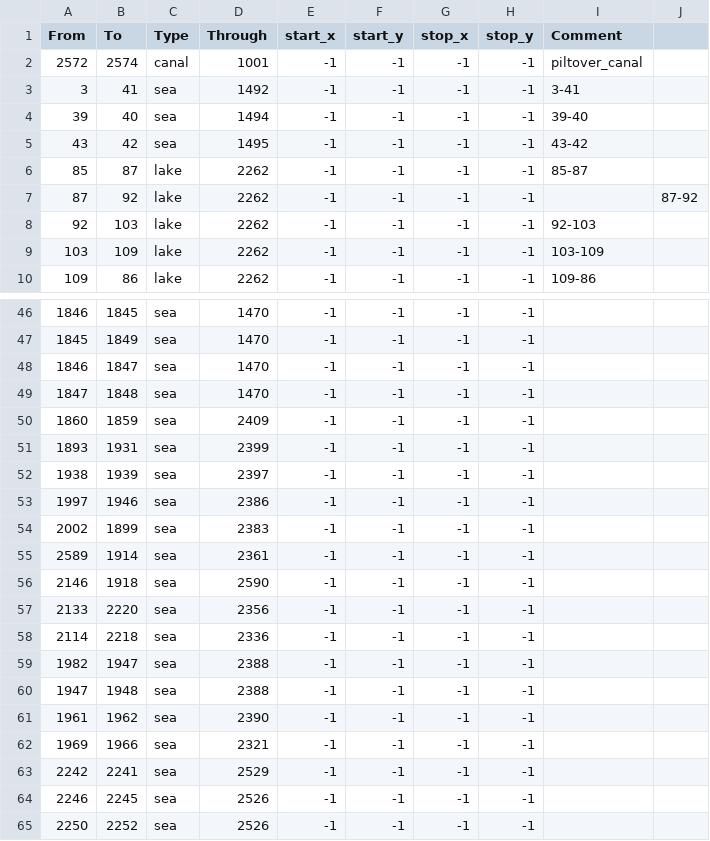
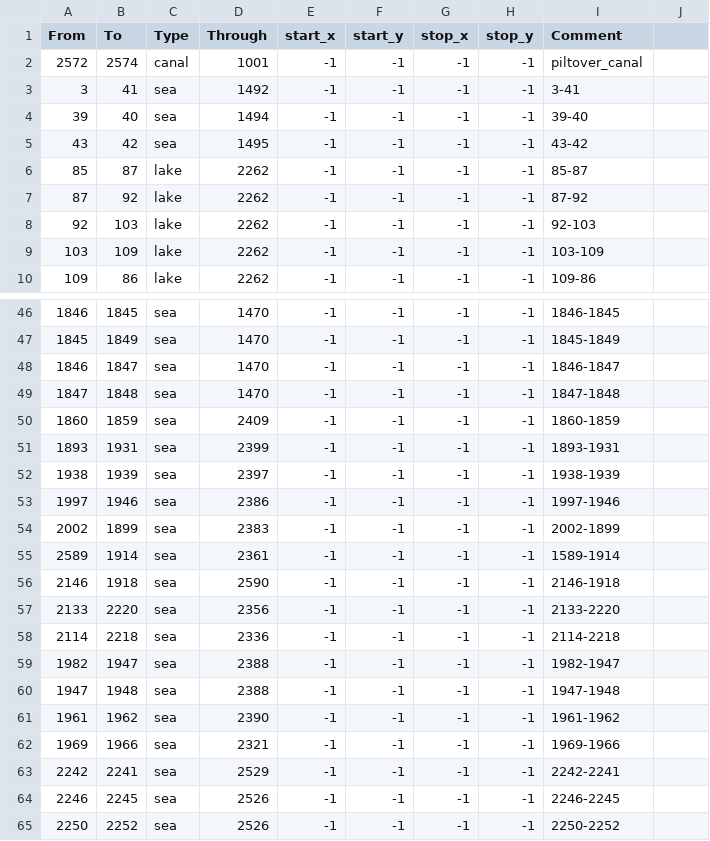
Before and after one commit to LittleSchnitz/Runeterra, a CSV file: map/adjacencies.csv, drawn as a sheet; only a part is shown, gaps mark what is left out; the diff covers the shown part only.

```diff
--- a/map/adjacencies.csv
+++ b/map/adjacencies.csv
@@ -6,3 +6,3 @@ From;To;Type;Through;start_x;start_y;stop_x;stop_y;Comment
 85;87;lake;2262;-1;-1;-1;-1;85-87
-87;92;lake;2262;-1;-1;-1;-1;;87-92
+87;92;lake;2262;-1;-1;-1;-1;87-92
 92;103;lake;2262;-1;-1;-1;-1;92-103
@@ -46,20 +46,20 @@ From;To;Type;Through;start_x;start_y;stop_x;stop_y;Comment
-1846;1845;sea;1470;-1;-1;-1;-1;
-1845;1849;sea;1470;-1;-1;-1;-1;
-1846;1847;sea;1470;-1;-1;-1;-1;
-1847;1848;sea;1470;-1;-1;-1;-1;
-1860;1859;sea;2409;-1;-1;-1;-1;
-1893;1931;sea;2399;-1;-1;-1;-1;
-1938;1939;sea;2397;-1;-1;-1;-1;
-1997;1946;sea;2386;-1;-1;-1;-1;
-2002;1899;sea;2383;-1;-1;-1;-1;
-2589;1914;sea;2361;-1;-1;-1;-1;
-2146;1918;sea;2590;-1;-1;-1;-1;
-2133;2220;sea;2356;-1;-1;-1;-1;
-2114;2218;sea;2336;-1;-1;-1;-1;
-1982;1947;sea;2388;-1;-1;-1;-1;
-1947;1948;sea;2388;-1;-1;-1;-1;
-1961;1962;sea;2390;-1;-1;-1;-1;
-1969;1966;sea;2321;-1;-1;-1;-1;
-2242;2241;sea;2529;-1;-1;-1;-1;
-2246;2245;sea;2526;-1;-1;-1;-1;
-2250;2252;sea;2526;-1;-1;-1;-1;
+1846;1845;sea;1470;-1;-1;-1;-1;1846-1845
+1845;1849;sea;1470;-1;-1;-1;-1;1845-1849
+1846;1847;sea;1470;-1;-1;-1;-1;1846-1847
+1847;1848;sea;1470;-1;-1;-1;-1;1847-1848
+1860;1859;sea;2409;-1;-1;-1;-1;1860-1859
+1893;1931;sea;2399;-1;-1;-1;-1;1893-1931
+1938;1939;sea;2397;-1;-1;-1;-1;1938-1939
+1997;1946;sea;2386;-1;-1;-1;-1;1997-1946
+2002;1899;sea;2383;-1;-1;-1;-1;2002-1899
+2589;1914;sea;2361;-1;-1;-1;-1;1589-1914
+2146;1918;sea;2590;-1;-1;-1;-1;2146-1918
+2133;2220;sea;2356;-1;-1;-1;-1;2133-2220
+2114;2218;sea;2336;-1;-1;-1;-1;2114-2218
+1982;1947;sea;2388;-1;-1;-1;-1;1982-1947
+1947;1948;sea;2388;-1;-1;-1;-1;1947-1948
+1961;1962;sea;2390;-1;-1;-1;-1;1961-1962
+1969;1966;sea;2321;-1;-1;-1;-1;1969-1966
+2242;2241;sea;2529;-1;-1;-1;-1;2242-2241
+2246;2245;sea;2526;-1;-1;-1;-1;2246-2245
+2250;2252;sea;2526;-1;-1;-1;-1;2250-2252
```
Also changed, not shown: 28 edited cells elsewhere in this file.
